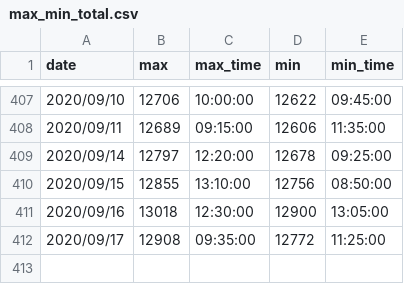
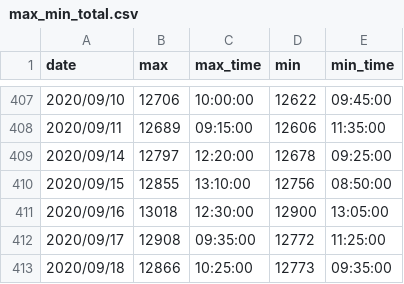
Before and after one commit to ngxial03/Future, a CSV file: out/max_min_total.csv, drawn as a sheet; only a part is shown, gaps mark what is left out.

```diff
--- a/out/max_min_total.csv
+++ b/out/max_min_total.csv
@@ -412 +412,2 @@ date,max,max_time,min,min_time
 2020/09/17,12908,09:35:00,12772,11:25:00
+2020/09/18,12866,10:25:00,12773,09:35:00
```
Also changed, not shown: out/happy_202009.csv, out/happy_total.csv, 2 other files.
